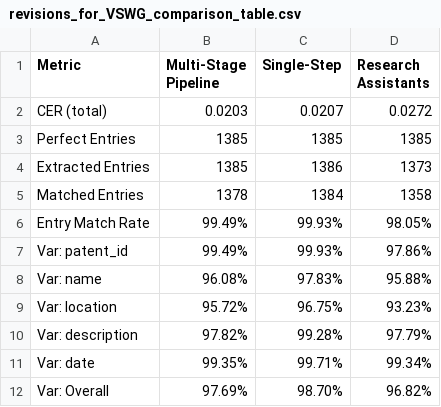
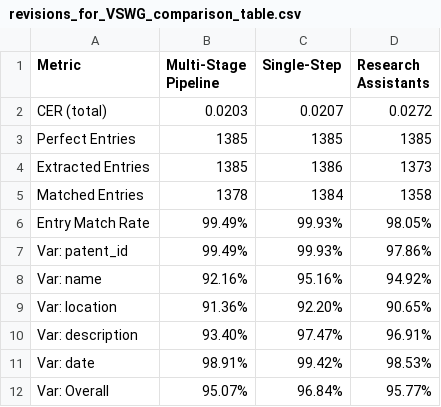
Before and after one commit to niclasgriesshaber/llm_patent_pipeline, a CSV file: data/benchmarking/results/revisions_for_VSWG_single_step/revisions_for_VSWG_comparison_table.csv, drawn as a sheet.

```diff
--- a/data/benchmarking/results/revisions_for_VSWG_single_step/revisions_for_VSWG_comparison_table.csv
+++ b/data/benchmarking/results/revisions_for_VSWG_single_step/revisions_for_VSWG_comparison_table.csv
@@ -7,6 +7,6 @@ Entry Match Rate,99.49%,99.93%,98.05%
 Var: patent_id,99.49%,99.93%,97.86%
-Var: name,96.08%,97.83%,95.88%
-Var: location,95.72%,96.75%,93.23%
-Var: description,97.82%,99.28%,97.79%
-Var: date,99.35%,99.71%,99.34%
-Var: Overall,97.69%,98.70%,96.82%
+Var: name,92.16%,95.16%,94.92%
+Var: location,91.36%,92.20%,90.65%
+Var: description,93.40%,97.47%,96.91%
+Var: date,98.91%,99.42%,98.53%
+Var: Overall,95.07%,96.84%,95.77%
```
Also changed, not shown: data/benchmarking/results/revisions_for_VSWG_single_step/revisions_for_VSWG_consolidated_table.csv, data/benchmarking/results/revisions_for_VSWG_single_step/revisions_for_VSWG_consolidated_table_gemini_2_5_pro.csv, 5 other files.
